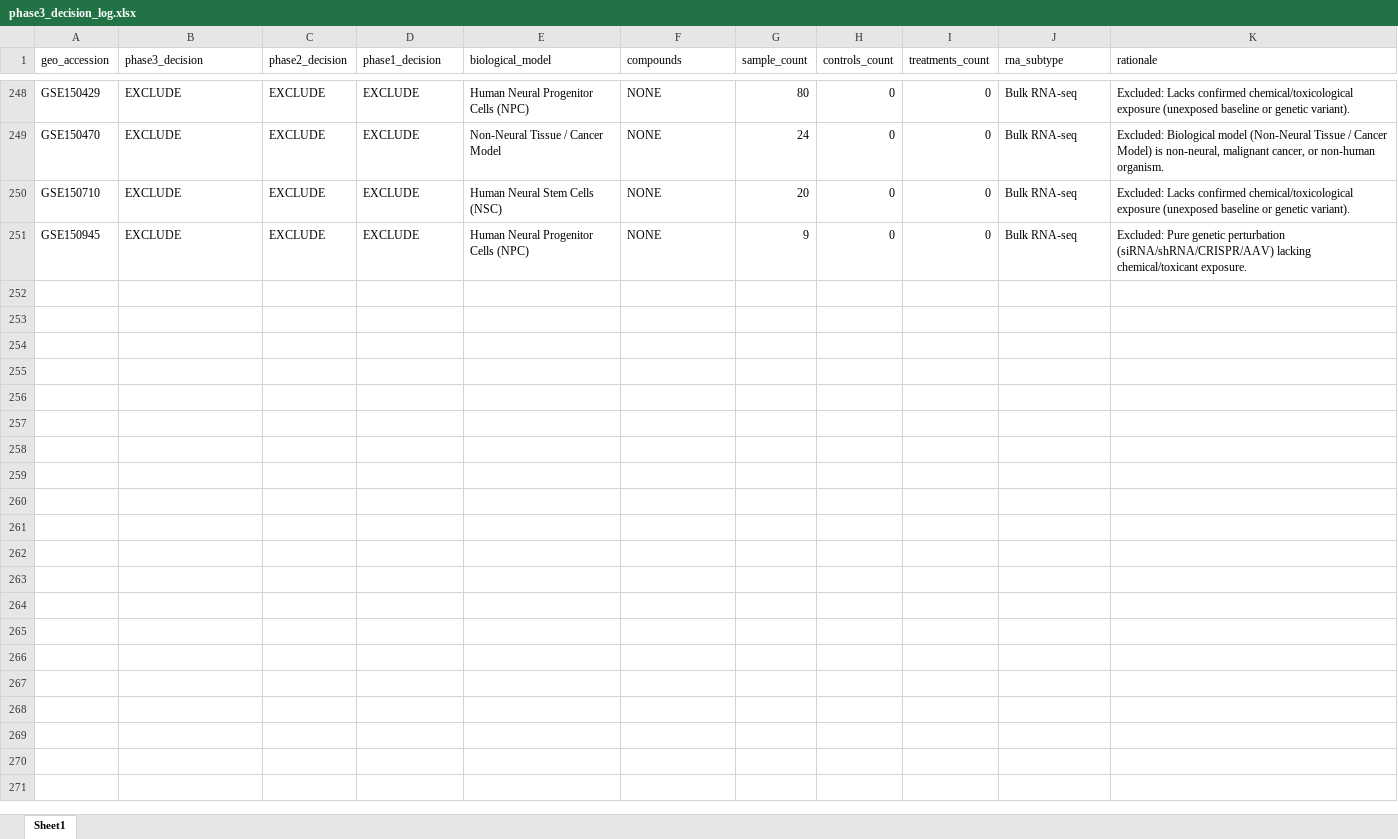
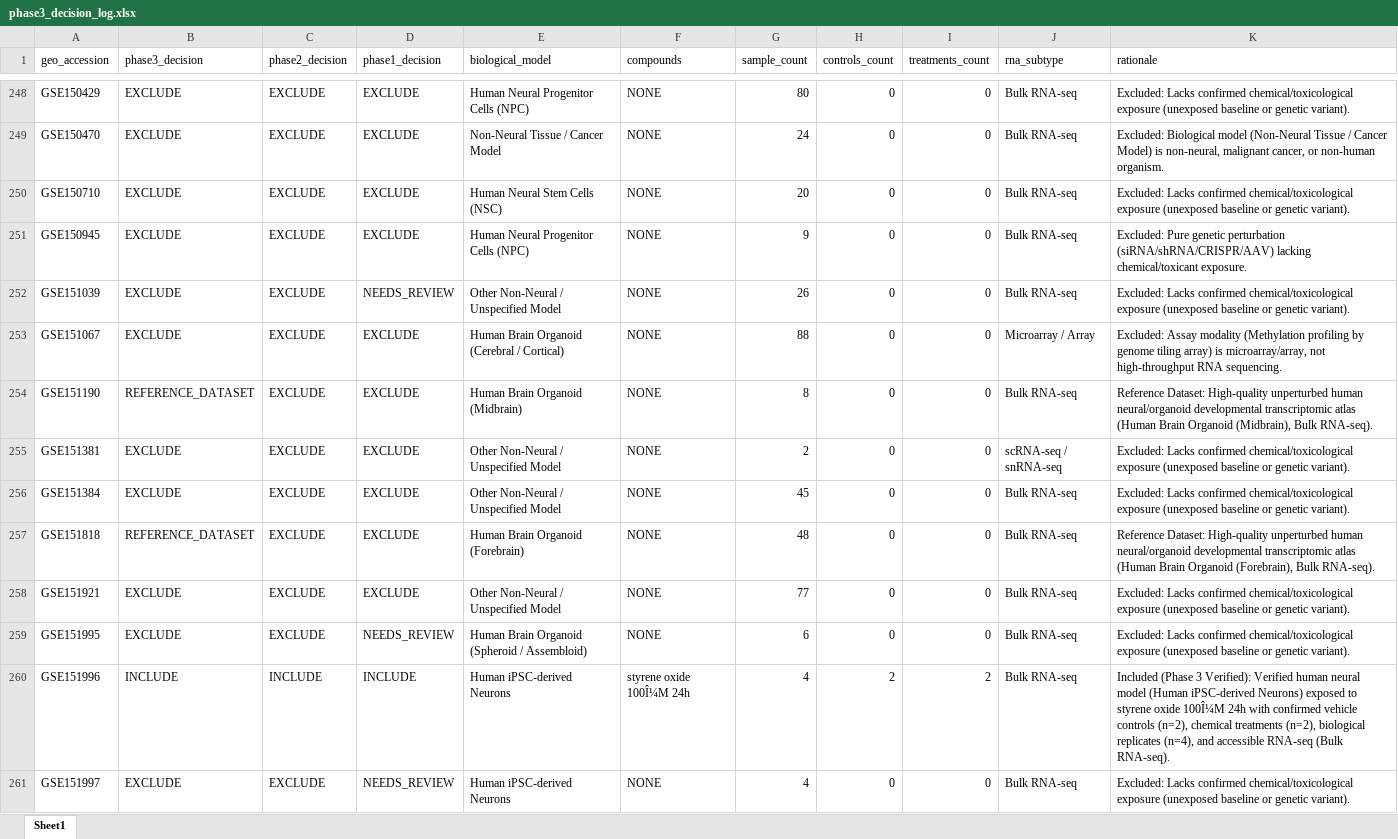
Before and after one commit to bioprintingLabsInc/DNT-Organoid-AI, an Excel workbook: outputs/verification/phase3/phase3_decision_log.xlsx, sheet Sheet1, drawn as a sheet; only a part is shown, gaps mark what is left out; values as stored, in another font and other column widths than the file's, no borders; the diff covers the shown part only; the diff names each change by its address in the sheet, - before the commit and + after, or states it on an @@ line.

Commit message:
feat(verification): phase 3 repair batch 6/34 (records 251-300 of 1666)

```diff
--- a/outputs/verification/phase3/phase3_decision_log.xlsx (sheet Sheet1)
+++ b/outputs/verification/phase3/phase3_decision_log.xlsx (sheet Sheet1)
+row 252: GSE151039 | EXCLUDE | EXCLUDE | NEEDS_REVIEW | Other Non-Neural / Unspecified Model | NONE | 26 | 0 | 0 | Bulk RNA-seq | Excluded: Lacks confirmed chemical/toxicological exposure (unexposed baseline or genetic variant).
+row 253: GSE151067 | EXCLUDE | EXCLUDE | EXCLUDE | Human Brain Organoid (Cerebral / Cortical) | NONE | 88 | 0 | 0 | Microarray / Array | Excluded: Assay modality (Methylation profiling by genome tiling array) is microarray/array, not high-throughput RNA sequencing.
+row 254: GSE151190 | REFERENCE_DATASET | EXCLUDE | EXCLUDE | Human Brain Organoid (Midbrain) | NONE | 8 | 0 | 0 | Bulk RNA-seq | Reference Dataset: High-quality unperturbed human neural/organoid developmental transcriptomic atlas (Human Brain Organoid (Midbrain), Bulk RNA-seq).
+row 255: GSE151381 | EXCLUDE | EXCLUDE | EXCLUDE | Other Non-Neural / Unspecified Model | NONE | 2 | 0 | 0 | scRNA-seq / snRNA-seq | Excluded: Lacks confirmed chemical/toxicological exposure (unexposed baseline or genetic variant).
+row 256: GSE151384 | EXCLUDE | EXCLUDE | EXCLUDE | Other Non-Neural / Unspecified Model | NONE | 45 | 0 | 0 | Bulk RNA-seq | Excluded: Lacks confirmed chemical/toxicological exposure (unexposed baseline or genetic variant).
+row 257: GSE151818 | REFERENCE_DATASET | EXCLUDE | EXCLUDE | Human Brain Organoid (Forebrain) | NONE | 48 | 0 | 0 | Bulk RNA-seq | Reference Dataset: High-quality unperturbed human neural/organoid developmental transcriptomic atlas (Human Brain Organoid (Forebrain), Bulk RNA-seq).
+row 258: GSE151921 | EXCLUDE | EXCLUDE | EXCLUDE | Other Non-Neural / Unspecified Model | NONE | 77 | 0 | 0 | Bulk RNA-seq | Excluded: Lacks confirmed chemical/toxicological exposure (unexposed baseline or genetic variant).
+row 259: GSE151995 | EXCLUDE | EXCLUDE | NEEDS_REVIEW | Human Brain Organoid (Spheroid / Assembloid) | NONE | 6 | 0 | 0 | Bulk RNA-seq | Excluded: Lacks confirmed chemical/toxicological exposure (unexposed baseline or genetic variant).
+row 260: GSE151996 | INCLUDE | INCLUDE | INCLUDE | Human iPSC-derived Neurons | styrene oxide 100Î¼M 24h | 4 | 2 | 2 | Bulk RNA-seq | Included (Phase 3 Verified): Verified human neural model (Human iPSC-derived Neurons) exposed to styrene oxide 100Î¼M 24h with confirmed vehicle controls (n=2), chemical treatments (n=2), biological replicates (n=4), and accessible RNA-seq (Bulk RNA-seq).
+row 261: GSE151997 | EXCLUDE | EXCLUDE | NEEDS_REVIEW | Human iPSC-derived Neurons | NONE | 4 | 0 | 0 | Bulk RNA-seq | Excluded: Lacks confirmed chemical/toxicological exposure (unexposed baseline or genetic variant).
```
Also changed, not shown: 40 added rows elsewhere in this sheet, data/metadata/dnt_experimental_conditions_inventory.xlsx, data/metadata/dnt_master_dataset_inventory.xlsx, 12 other files.
